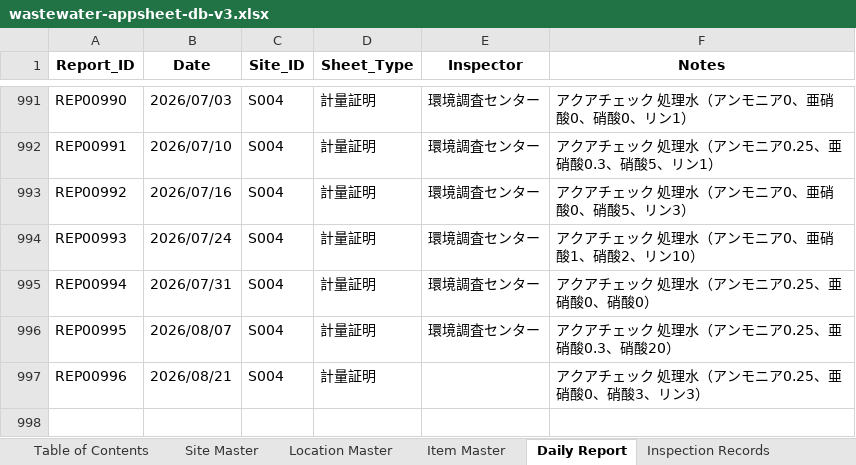
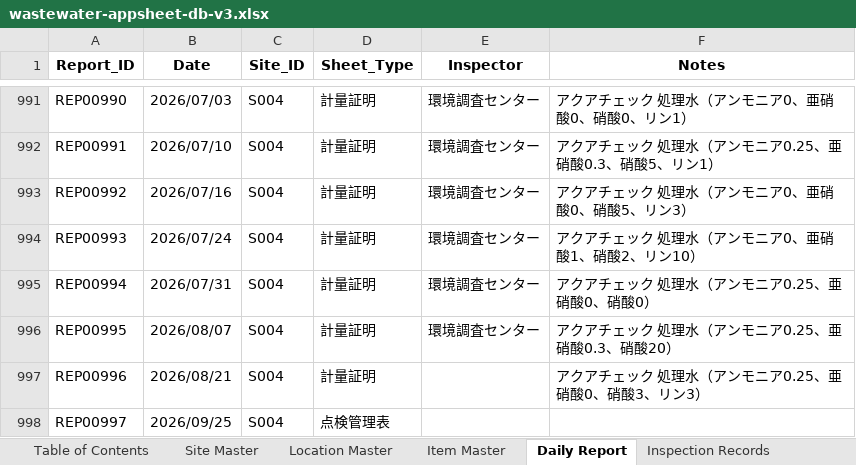
Before and after one commit to f-ebe-lgtm/kbl-wastewater-app, an Excel workbook: wastewater-appsheet-db-v3.xlsx, sheet Daily Report, drawn as a sheet; only a part is shown, gaps mark what is left out; values as stored, in another font and other column widths than the file's, no borders; the diff names each change by its address in the sheet, - before the commit and + after, or states it on an @@ line.

```diff
--- a/wastewater-appsheet-db-v3.xlsx (sheet Daily Report)
+++ b/wastewater-appsheet-db-v3.xlsx (sheet Daily Report)
+row 998: REP00997 | 2026/09/25 | S004 | 点検管理表
```
Also changed, not shown: sheet Inspection Records.
